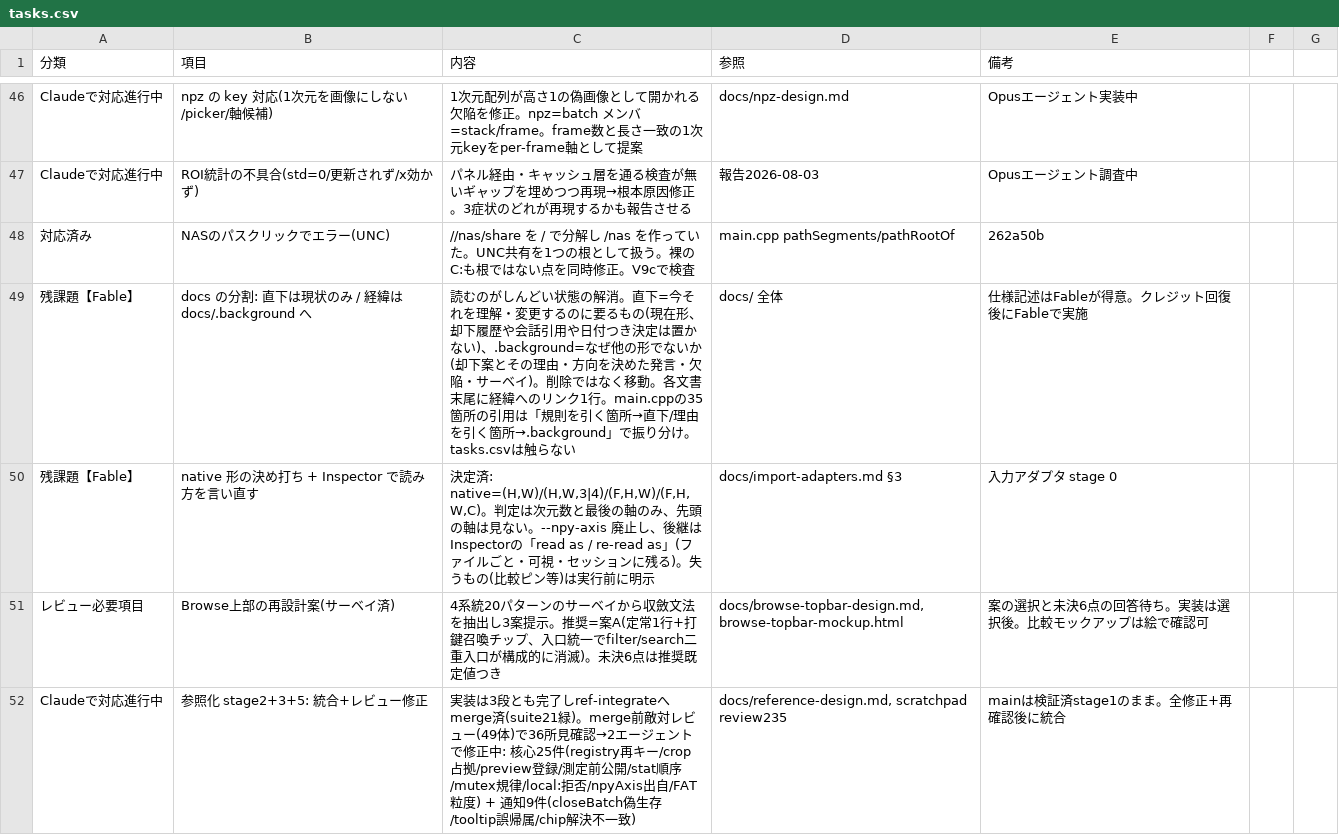
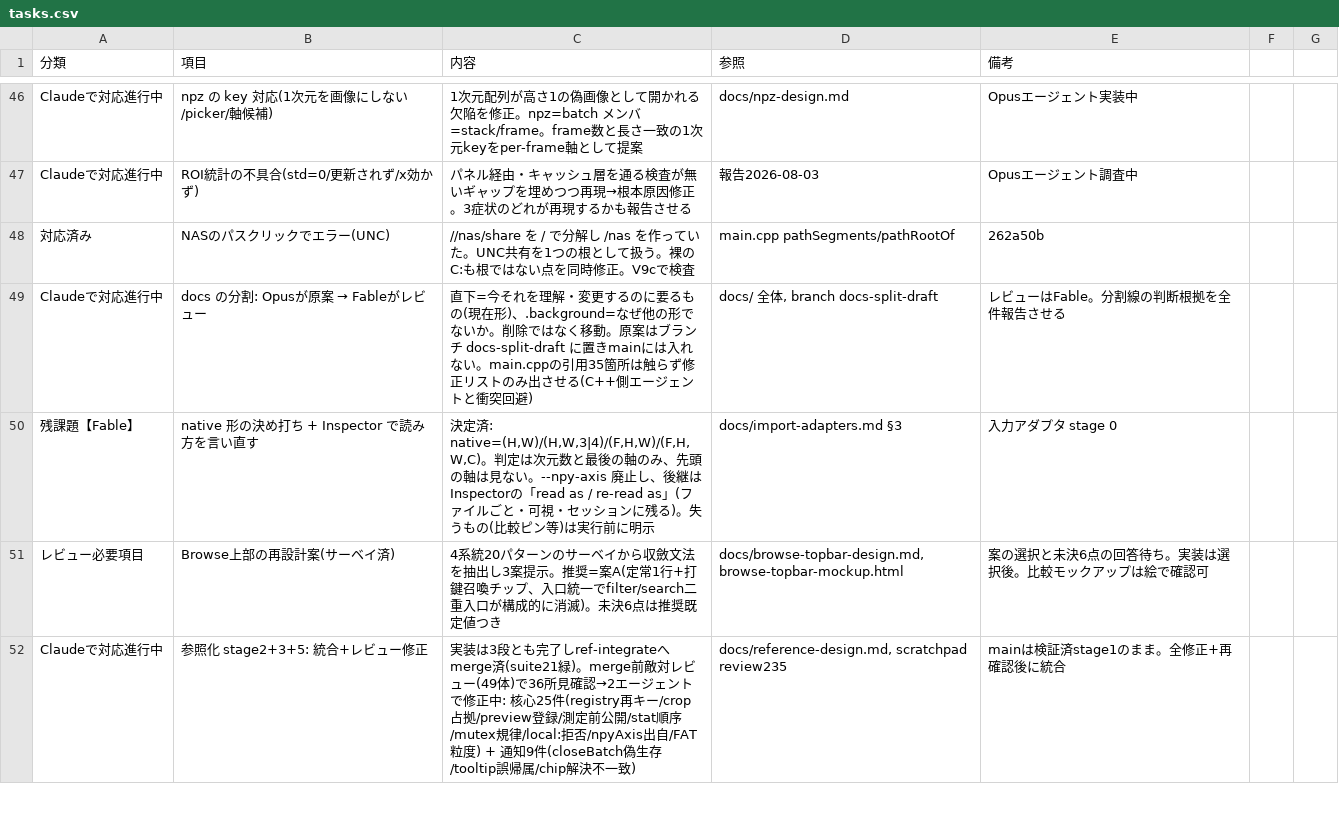
Before and after one commit to klimemam/viewer, a CSV file: docs/tasks.csv, drawn as a sheet; only a part is shown, gaps mark what is left out.

```diff
--- a/docs/tasks.csv
+++ b/docs/tasks.csv
@@ -48,3 +48,3 @@
 "対応済み","NASのパスクリックでエラー(UNC)","//nas/share を / で分解し /nas を作っていた。UNC共有を1つの根として扱う。裸のC:も根ではない点を同時修正。V9cで検査","main.cpp pathSegments/pathRootOf","262a50b"
-"残課題【Fable】","docs の分割: 直下は現状のみ / 経緯は docs/.background へ","読むのがしんどい状態の解消。直下=今それを理解・変更するのに要るもの(現在形、却下履歴や会話引用や日付つき決定は置かない)、.background=なぜ他の形でないか(却下案とその理由・方向を決めた発言・欠陥・サーベイ)。削除ではなく移動。各文書末尾に経緯へのリンク1行。main.cppの35箇所の引用は「規則を引く箇所→直下/理由を引く箇所→.background」で振り分け。tasks.csvは触らない","docs/ 全体","仕様記述はFableが得意。クレジット回復後にFableで実施"
+"Claudeで対応進行中","docs の分割: Opusが原案 → Fableがレビュー","直下=今それを理解・変更するのに要るもの(現在形)、.background=なぜ他の形でないか。削除ではなく移動。原案はブランチ docs-split-draft に置きmainには入れない。main.cppの引用35箇所は触らず修正リストのみ出させる(C++側エージェントと衝突回避)","docs/ 全体, branch docs-split-draft","レビューはFable。分割線の判断根拠を全件報告させる"
 "残課題【Fable】","native 形の決め打ち + Inspector で読み方を言い直す","決定済: native=(H,W)/(H,W,3|4)/(F,H,W)/(F,H,W,C)。判定は次元数と最後の軸のみ、先頭の軸は見ない。--npy-axis 廃止し、後継はInspectorの「read as / re-read as」(ファイルごと・可視・セッションに残る)。失うもの(比較ピン等)は実行前に明示","docs/import-adapters.md §3","入力アダプタ stage 0"
```
